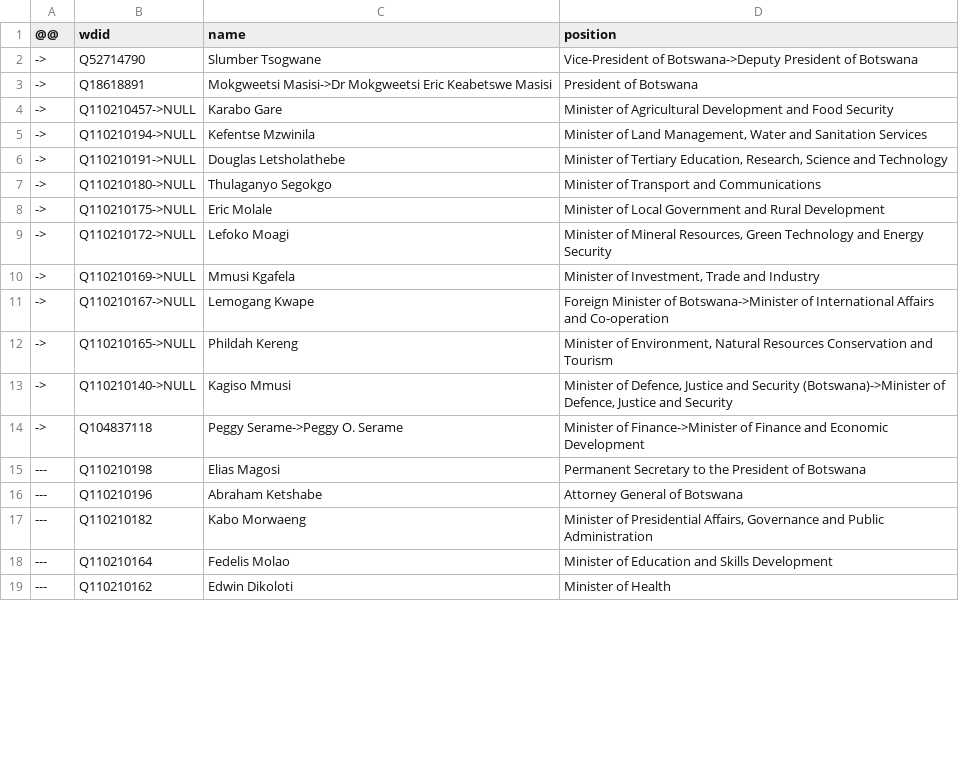
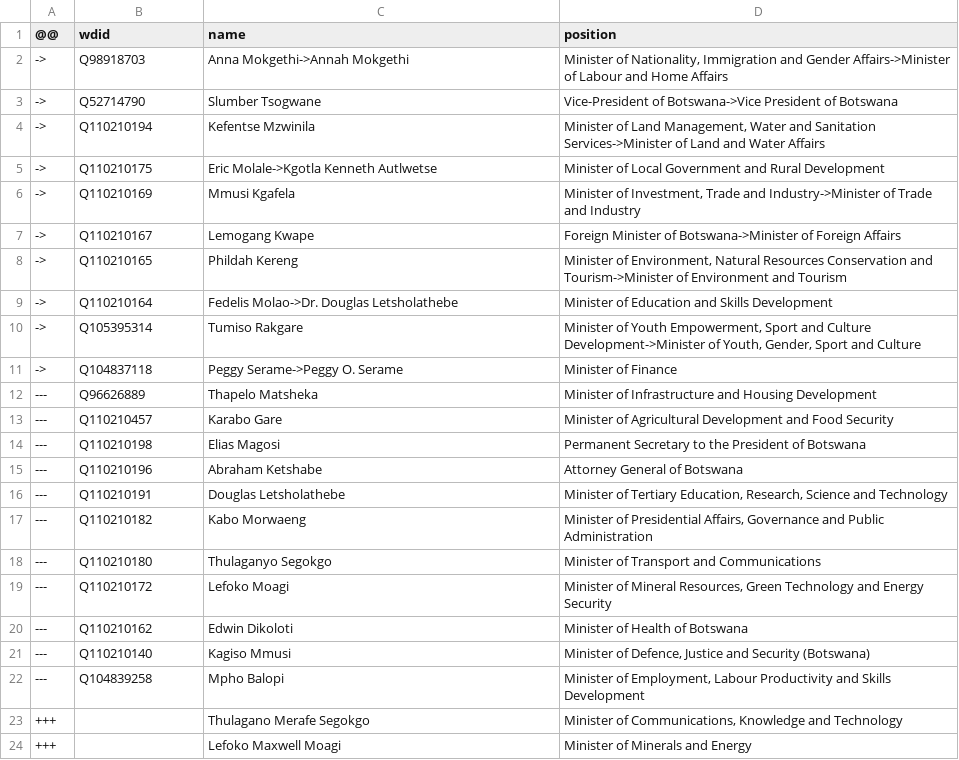
Before and after one commit to every-politician-scrapers/botswana-ministers, a CSV file: sources/enwiki/diff.csv, drawn as a sheet; only a part is shown; the diff covers the shown part only.

Commit message:
Compare external sources to Wikidata

```diff
--- a/sources/enwiki/diff.csv
+++ b/sources/enwiki/diff.csv
@@ -1,19 +1,24 @@
 @@,wdid,name,position
-->,Q52714790,Slumber Tsogwane,Vice-President of Botswana->Deputy President of Botswana
-->,Q18618891,Mokgweetsi Masisi->Dr Mokgweetsi Eric Keabetswe Masisi,President of Botswana
-->,Q110210457->NULL,Karabo Gare,Minister of Agricultural Development and Food Security
-->,Q110210194->NULL,Kefentse Mzwinila,"Minister of Land Management, Water and Sanitation Services"
-->,Q110210191->NULL,Douglas Letsholathebe,"Minister of Tertiary Education, Research, Science and Technology"
-->,Q110210180->NULL,Thulaganyo Segokgo,Minister of Transport and Communications
-->,Q110210175->NULL,Eric Molale,Minister of Local Government and Rural Development
-->,Q110210172->NULL,Lefoko Moagi,"Minister of Mineral Resources, Green Technology and Energy Security"
-->,Q110210169->NULL,Mmusi Kgafela,"Minister of Investment, Trade and Industry"
-->,Q110210167->NULL,Lemogang Kwape,Foreign Minister of Botswana->Minister of International Affairs and Co-operation
-->,Q110210165->NULL,Phildah Kereng,"Minister of Environment, Natural Resources Conservation and Tourism"
-->,Q110210140->NULL,Kagiso Mmusi,"Minister of Defence, Justice and Security (Botswana)->Minister of Defence, Justice and Security"
-->,Q104837118,Peggy Serame->Peggy O. Serame,Minister of Finance->Minister of Finance and Economic Development
+->,Q98918703,Anna Mokgethi->Annah Mokgethi,"Minister of Nationality, Immigration and Gender Affairs->Minister of Labour and Home Affairs"
+->,Q52714790,Slumber Tsogwane,Vice-President of Botswana->Vice President of Botswana
+->,Q110210194,Kefentse Mzwinila,"Minister of Land Management, Water and Sanitation Services->Minister of Land and Water Affairs"
+->,Q110210175,Eric Molale->Kgotla Kenneth Autlwetse,Minister of Local Government and Rural Development
+->,Q110210169,Mmusi Kgafela,"Minister of Investment, Trade and Industry->Minister of Trade and Industry"
+->,Q110210167,Lemogang Kwape,Foreign Minister of Botswana->Minister of Foreign Affairs
+->,Q110210165,Phildah Kereng,"Minister of Environment, Natural Resources Conservation and Tourism->Minister of Environment and Tourism"
+->,Q110210164,Fedelis Molao->Dr. Douglas Letsholathebe,Minister of Education and Skills Development
+->,Q105395314,Tumiso Rakgare,"Minister of Youth Empowerment, Sport and Culture Development->Minister of Youth, Gender, Sport and Culture"
+->,Q104837118,Peggy Serame->Peggy O. Serame,Minister of Finance
+---,Q96626889,Thapelo Matsheka,Minister of Infrastructure and Housing Development
+---,Q110210457,Karabo Gare,Minister of Agricultural Development and Food Security
 ---,Q110210198,Elias Magosi,Permanent Secretary to the President of Botswana
 ---,Q110210196,Abraham Ketshabe,Attorney General of Botswana
+---,Q110210191,Douglas Letsholathebe,"Minister of Tertiary Education, Research, Science and Technology"
 ---,Q110210182,Kabo Morwaeng,"Minister of Presidential Affairs, Governance and Public Administration"
----,Q110210164,Fedelis Molao,Minister of Education and Skills Development
----,Q110210162,Edwin Dikoloti,Minister of Health
+---,Q110210180,Thulaganyo Segokgo,Minister of Transport and Communications
+---,Q110210172,Lefoko Moagi,"Minister of Mineral Resources, Green Technology and Energy Security"
+---,Q110210162,Edwin Dikoloti,Minister of Health of Botswana
+---,Q110210140,Kagiso Mmusi,"Minister of Defence, Justice and Security (Botswana)"
+---,Q104839258,Mpho Balopi,"Minister of Employment, Labour Productivity and Skills Development"
++++,,Thulagano Merafe Segokgo,"Minister of Communications, Knowledge and Technology"
++++,,Lefoko Maxwell Moagi,Minister of Minerals and Energy
```
Also changed, not shown: 4 added rows and 6 edited cells elsewhere in this file, sources/enwiki/scraped.csv, sources/enwiki/wikidata.csv.
